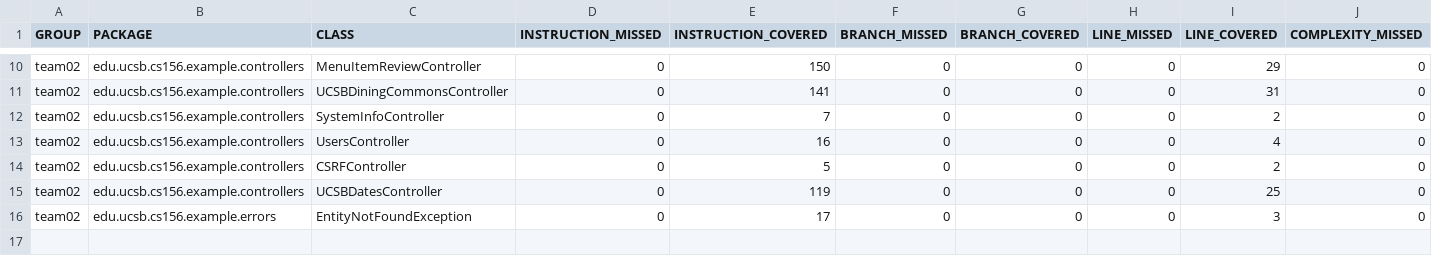
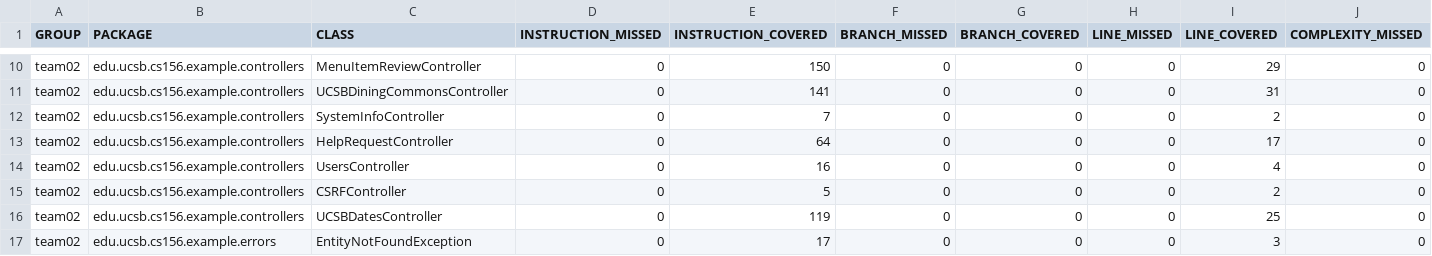
Before and after one commit to ucsb-cs156-m23/team02-m23-10am-3, a CSV file: jacoco/jacoco.csv, drawn as a sheet; only a part is shown, gaps mark what is left out; rows hold the shown columns only; the diff names each change by its address in the sheet, - before the commit and + after, or states it on an @@ line.

Commit message:
Deploying to gh-pages from @ ucsb-cs156-m23/team02-m23-10am-3@6405b81b5e9e6f767985866772ae7d67b8ae900b 🚀

```diff
--- a/jacoco/jacoco.csv
+++ b/jacoco/jacoco.csv
+row 13: team02 | edu.ucsb.cs156.example.controllers | HelpRequestController | 0 | 64 | 0 | 0 | 0 | 17 | 0
```
Also changed, not shown: 7 other files.
